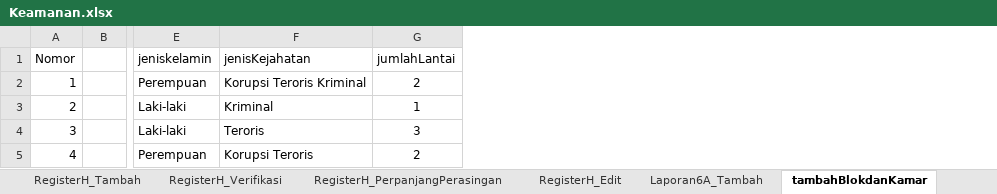
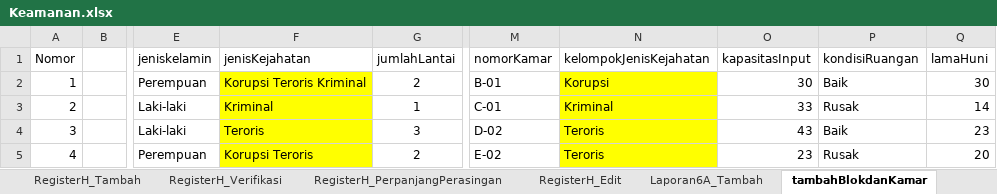
Before and after one commit to ecahyono/Automationpython, an Excel workbook: Filexel/Keamanan.xlsx, sheet tambahBlokdanKamar, drawn as a sheet; only a part is shown, gaps mark what is left out; values as stored, in another font and other column widths than the file's, no borders; the diff names each change by its address in the sheet, - before the commit and + after, or states it on an @@ line.

```diff
--- a/Filexel/Keamanan.xlsx (sheet tambahBlokdanKamar)
+++ b/Filexel/Keamanan.xlsx (sheet tambahBlokdanKamar)
+column M (nomorKamar), rows 2-5: B-01 | C-01 | D-02 | E-02
+column N (kelompokJenisKejahatan), rows 2-5: Korupsi | Kriminal | Teroris | Teroris
+column O (kapasitasInput), rows 2-5: 30 | 33 | 43 | 23
+column P (kondisiRuangan), rows 2-5: Baik | Rusak | Baik | Rusak
+column Q (lamaHuni), rows 2-5: 30 | 14 | 23 | 20
-F2:F5 fill: none
+F2:F5 fill: #FFFF00
```
Also changed, not shown: other sheet tabs, 8 other files.
